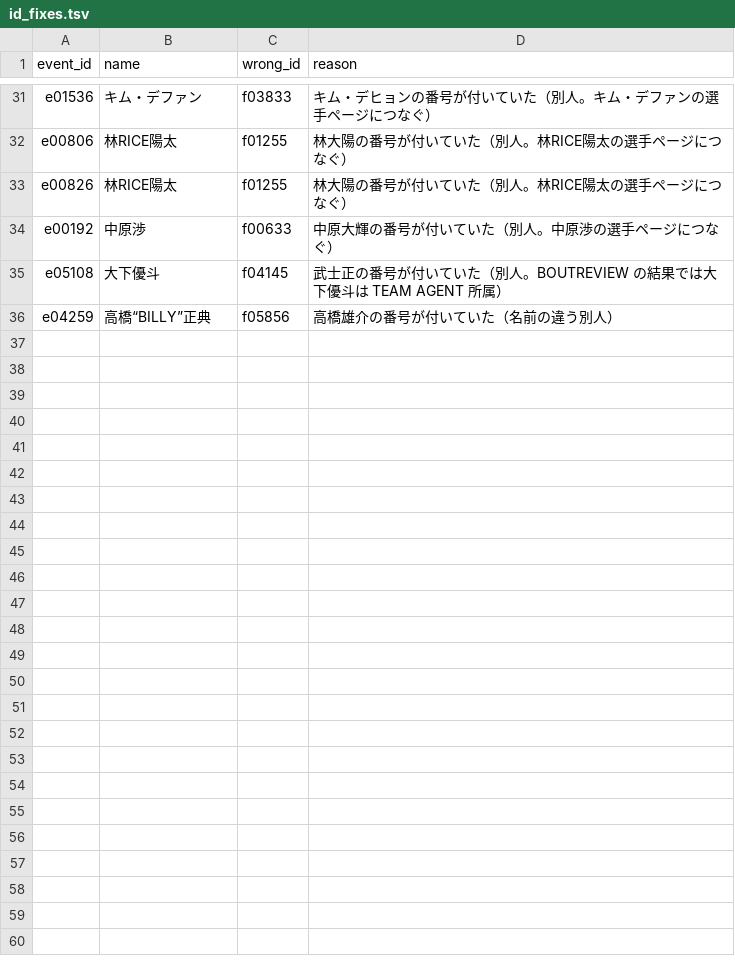
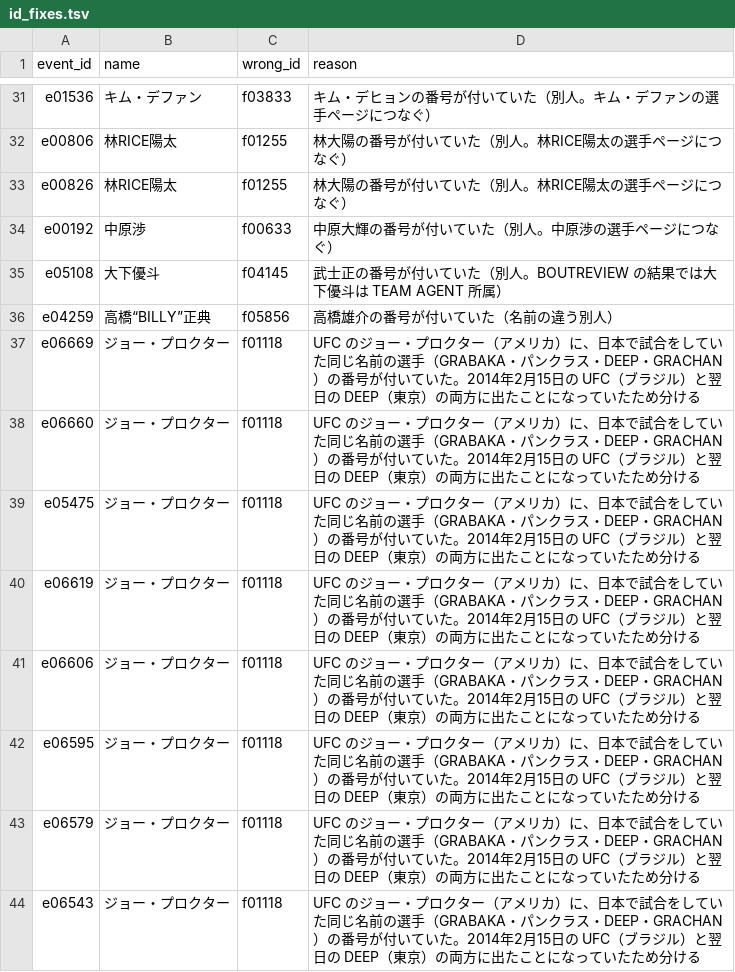
Before and after one commit to japan-mma-record/japan-mma-record.github.io, a TSV file: data/id_fixes.tsv, drawn as a sheet; only a part is shown, gaps mark what is left out.

```diff
--- a/data/id_fixes.tsv
+++ b/data/id_fixes.tsv
@@ -36 +36,9 @@ e05108	大下優斗	f04145	武士正の番号が付いていた（別人。BOUTR
 e04259	高橋“BILLY”正典	f05856	高橋雄介の番号が付いていた（名前の違う別人）
+e06669	ジョー・プロクター	f01118	UFC のジョー・プロクター（アメリカ）に、日本で試合をしていた同じ名前の選手（GRABAKA・パンクラス・DEEP・GRACHAN）の番号が付いていた。2014年2月15日の UFC（ブラジル）と翌日の DEEP（東京）の両方に出たことになっていたため分ける
+e06660	ジョー・プロクター	f01118	UFC のジョー・プロクター（アメリカ）に、日本で試合をしていた同じ名前の選手（GRABAKA・パンクラス・DEEP・GRACHAN）の番号が付いていた。2014年2月15日の UFC（ブラジル）と翌日の DEEP（東京）の両方に出たことになっていたため分ける
+e05475	ジョー・プロクター	f01118	UFC のジョー・プロクター（アメリカ）に、日本で試合をしていた同じ名前の選手（GRABAKA・パンクラス・DEEP・GRACHAN）の番号が付いていた。2014年2月15日の UFC（ブラジル）と翌日の DEEP（東京）の両方に出たことになっていたため分ける
+e06619	ジョー・プロクター	f01118	UFC のジョー・プロクター（アメリカ）に、日本で試合をしていた同じ名前の選手（GRABAKA・パンクラス・DEEP・GRACHAN）の番号が付いていた。2014年2月15日の UFC（ブラジル）と翌日の DEEP（東京）の両方に出たことになっていたため分ける
+e06606	ジョー・プロクター	f01118	UFC のジョー・プロクター（アメリカ）に、日本で試合をしていた同じ名前の選手（GRABAKA・パンクラス・DEEP・GRACHAN）の番号が付いていた。2014年2月15日の UFC（ブラジル）と翌日の DEEP（東京）の両方に出たことになっていたため分ける
+e06595	ジョー・プロクター	f01118	UFC のジョー・プロクター（アメリカ）に、日本で試合をしていた同じ名前の選手（GRABAKA・パンクラス・DEEP・GRACHAN）の番号が付いていた。2014年2月15日の UFC（ブラジル）と翌日の DEEP（東京）の両方に出たことになっていたため分ける
+e06579	ジョー・プロクター	f01118	UFC のジョー・プロクター（アメリカ）に、日本で試合をしていた同じ名前の選手（GRABAKA・パンクラス・DEEP・GRACHAN）の番号が付いていた。2014年2月15日の UFC（ブラジル）と翌日の DEEP（東京）の両方に出たことになっていたため分ける
+e06543	ジョー・プロクター	f01118	UFC のジョー・プロクター（アメリカ）に、日本で試合をしていた同じ名前の選手（GRABAKA・パンクラス・DEEP・GRACHAN）の番号が付いていた。2014年2月15日の UFC（ブラジル）と翌日の DEEP（東京）の両方に出たことになっていたため分ける
```
